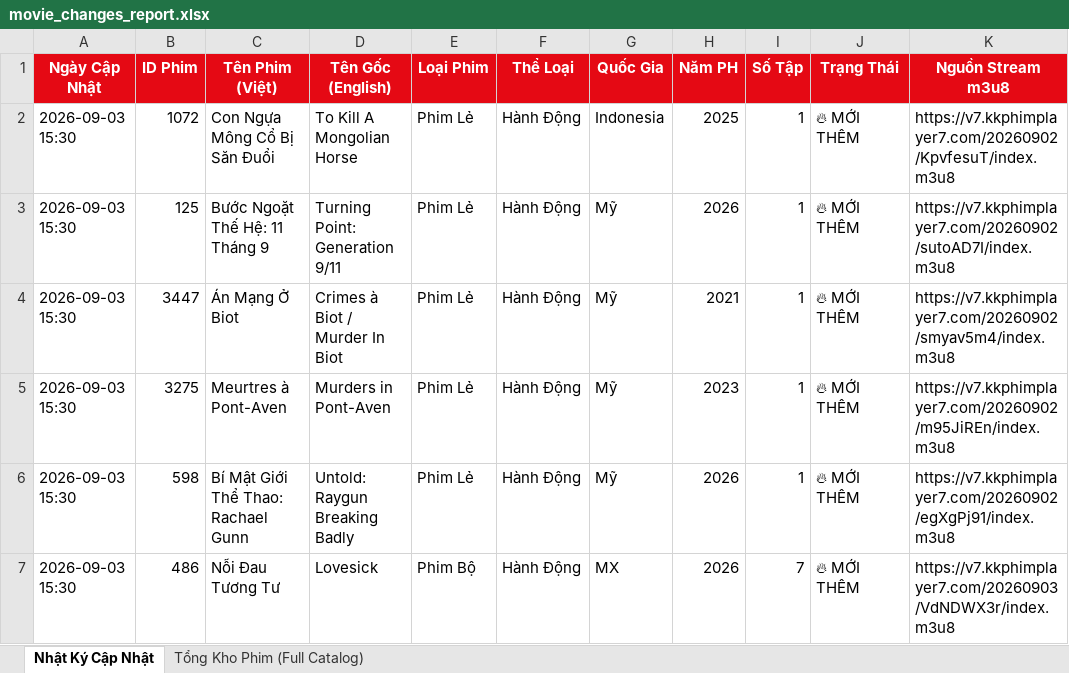
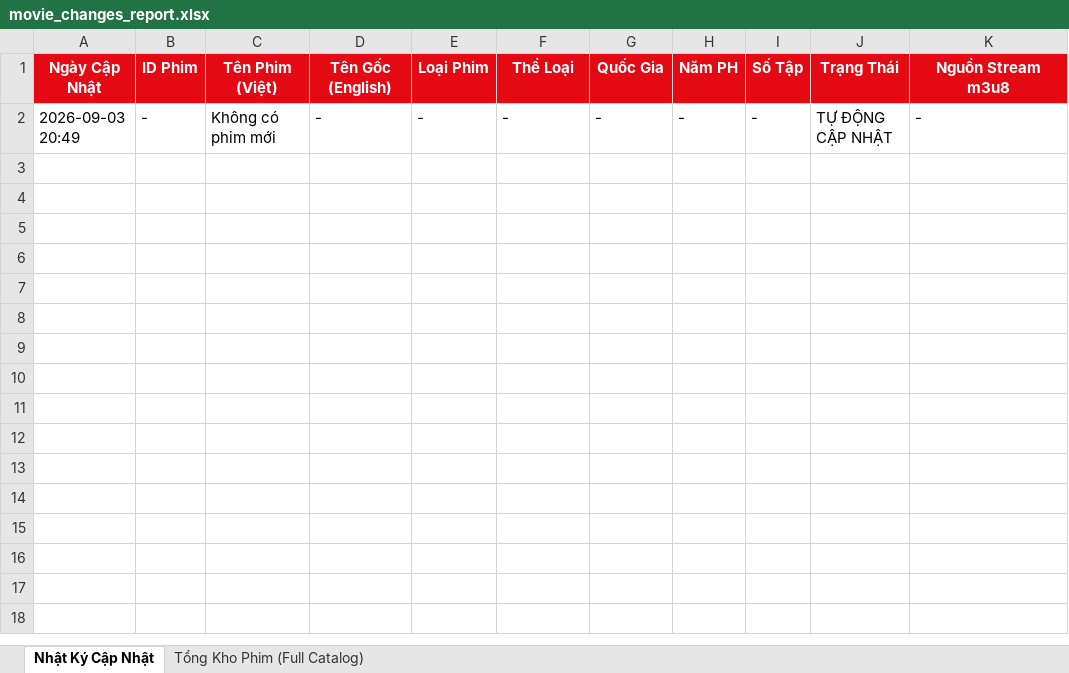
Before and after one commit to exorcisthb/Phim, an Excel workbook: movie_changes_report.xlsx, sheet Nhật Ký Cập Nhật, drawn as a sheet; values as stored, in another font and other column widths than the file's, no borders; removed rows and columns are numbered as before the commit, all else as after; the diff names each change by its address in the sheet, - before the commit and + after, or states it on an @@ line.

```diff
--- a/movie_changes_report.xlsx (sheet Nhật Ký Cập Nhật)
+++ b/movie_changes_report.xlsx (sheet Nhật Ký Cập Nhật)
-row 2: 2026-09-03 15:30 | 1072 | Con Ngựa Mông Cổ Bị Săn Đuổi | To Kill A Mongolian Horse | Phim Lẻ | Hành Động | Indonesia | 2025 | 1 | 🔥 MỚI THÊM | https://v7.kkphimplayer7.com/20260902/KpvfesuT/index.m3u8
-row 3: 2026-09-03 15:30 | 125 | Bước Ngoặt Thế Hệ: 11 Tháng 9 | Turning Point: Generation 9/11 | Phim Lẻ | Hành Động | Mỹ | 2026 | 1 | 🔥 MỚI THÊM | https://v7.kkphimplayer7.com/20260902/sutoAD7I/index.m3u8
-row 4: 2026-09-03 15:30 | 3447 | Án Mạng Ở Biot | Crimes à Biot / Murder In Biot | Phim Lẻ | Hành Động | Mỹ | 2021 | 1 | 🔥 MỚI THÊM | https://v7.kkphimplayer7.com/20260902/smyav5m4/index.m3u8
-row 5: 2026-09-03 15:30 | 3275 | Meurtres à Pont-Aven | Murders in Pont-Aven | Phim Lẻ | Hành Động | Mỹ | 2023 | 1 | 🔥 MỚI THÊM | https://v7.kkphimplayer7.com/20260902/m95JiREn/index.m3u8
-row 6: 2026-09-03 15:30 | 598 | Bí Mật Giới Thể Thao: Rachael Gunn | Untold: Raygun Breaking Badly | Phim Lẻ | Hành Động | Mỹ | 2026 | 1 | 🔥 MỚI THÊM | https://v7.kkphimplayer7.com/20260902/egXgPj91/index.m3u8
-row 7: 2026-09-03 15:30 | 486 | Nỗi Đau Tương Tư | Lovesick | Phim Bộ | Hành Động | MX | 2026 | 7 | 🔥 MỚI THÊM | https://v7.kkphimplayer7.com/20260903/VdNDWX3r/index.m3u8
+row 2: 2026-09-03 20:49 | - | Không có phim mới | - | - | - | - | - | - | TỰ ĐỘNG CẬP NHẬT | -
```
Also changed, not shown: 1 other file.
